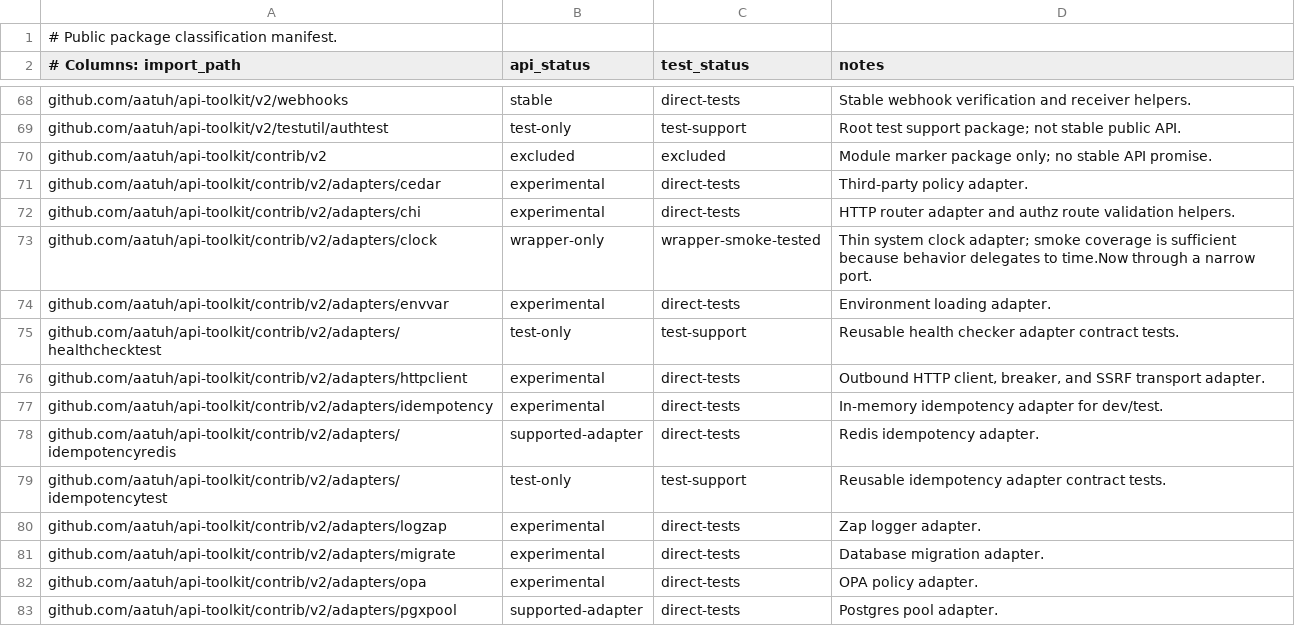
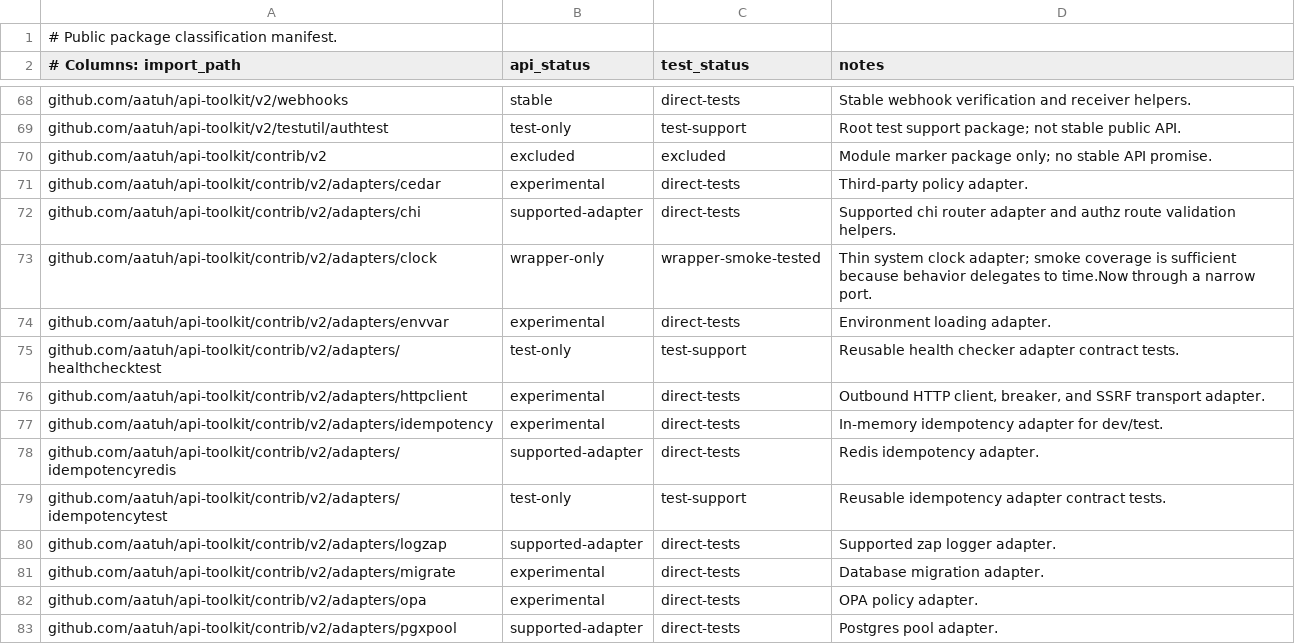
Before and after one commit to aatuh/api-toolkit, a TSV file: docs/package-classification.tsv, drawn as a sheet; only a part is shown, gaps mark what is left out.

Commit message:
chore: govern supported adapter contracts

```diff
--- a/docs/package-classification.tsv
+++ b/docs/package-classification.tsv
@@ -71,3 +71,3 @@ github.com/aatuh/api-toolkit/contrib/v2	excluded	excluded	Module marker package
 github.com/aatuh/api-toolkit/contrib/v2/adapters/cedar	experimental	direct-tests	Third-party policy adapter.
-github.com/aatuh/api-toolkit/contrib/v2/adapters/chi	experimental	direct-tests	HTTP router adapter and authz route validation helpers.
+github.com/aatuh/api-toolkit/contrib/v2/adapters/chi	supported-adapter	direct-tests	Supported chi router adapter and authz route validation helpers.
 github.com/aatuh/api-toolkit/contrib/v2/adapters/clock	wrapper-only	wrapper-smoke-tested	Thin system clock adapter; smoke coverage is sufficient because behavior delegates to time.Now through a narrow port.
@@ -79,3 +79,3 @@ github.com/aatuh/api-toolkit/contrib/v2/adapters/idempotencyredis	supported-adap
 github.com/aatuh/api-toolkit/contrib/v2/adapters/idempotencytest	test-only	test-support	Reusable idempotency adapter contract tests.
-github.com/aatuh/api-toolkit/contrib/v2/adapters/logzap	experimental	direct-tests	Zap logger adapter.
+github.com/aatuh/api-toolkit/contrib/v2/adapters/logzap	supported-adapter	direct-tests	Supported zap logger adapter.
 github.com/aatuh/api-toolkit/contrib/v2/adapters/migrate	experimental	direct-tests	Database migration adapter.
```
Also changed, not shown: 6 other files.
